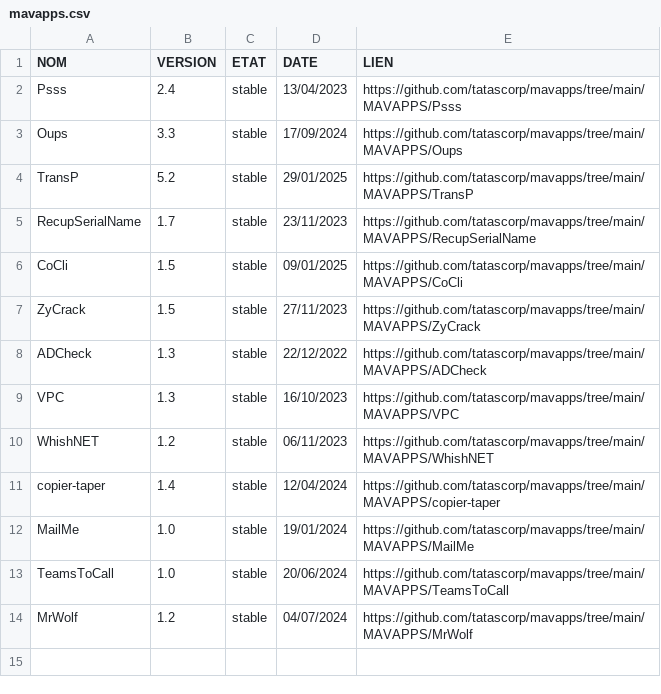
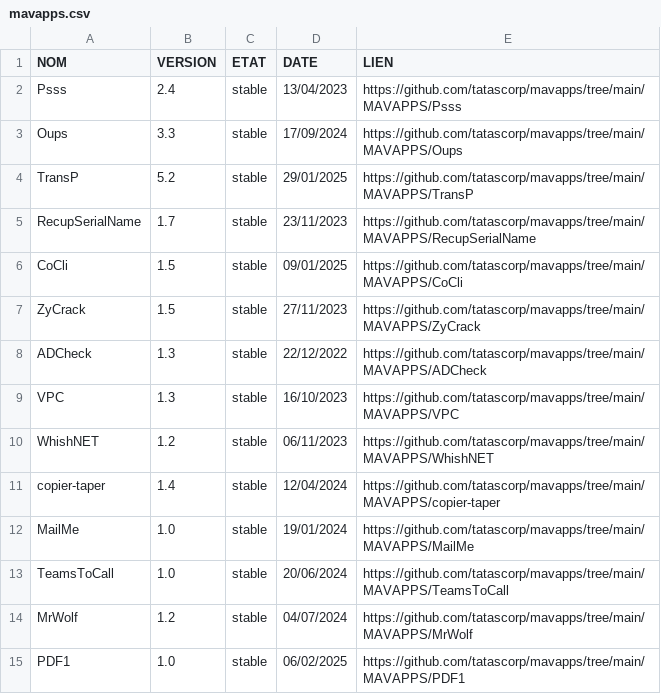
Before and after one commit to tatascorp/mavapps, a CSV file: mavapps.csv, drawn as a sheet; the diff names each change by its address in the sheet, - before the commit and + after, or states it on an @@ line.

```diff
--- a/mavapps.csv
+++ b/mavapps.csv
+row 15: PDF1 | 1.0 | stable | 06/02/2025 | https://github.com/tatascorp/mavapps/tree/main/MAVAPPS/PDF1
```
Also changed, not shown: 6 other files.
